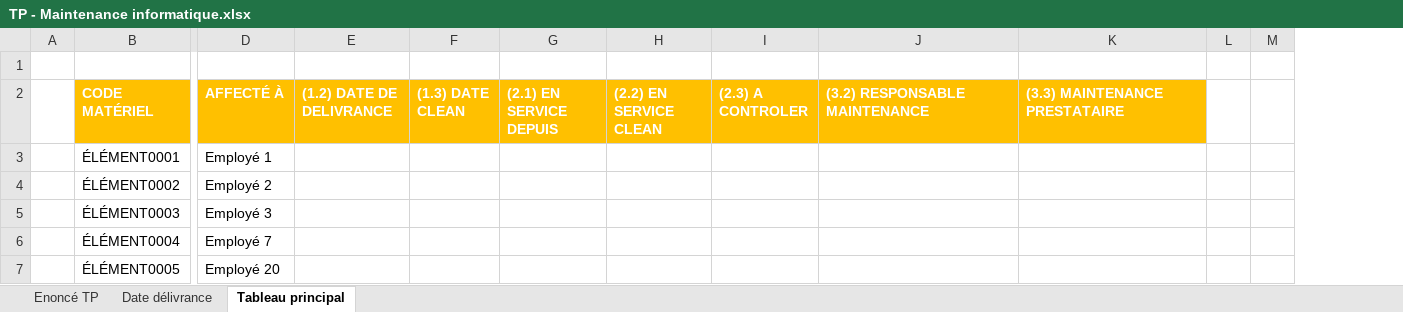
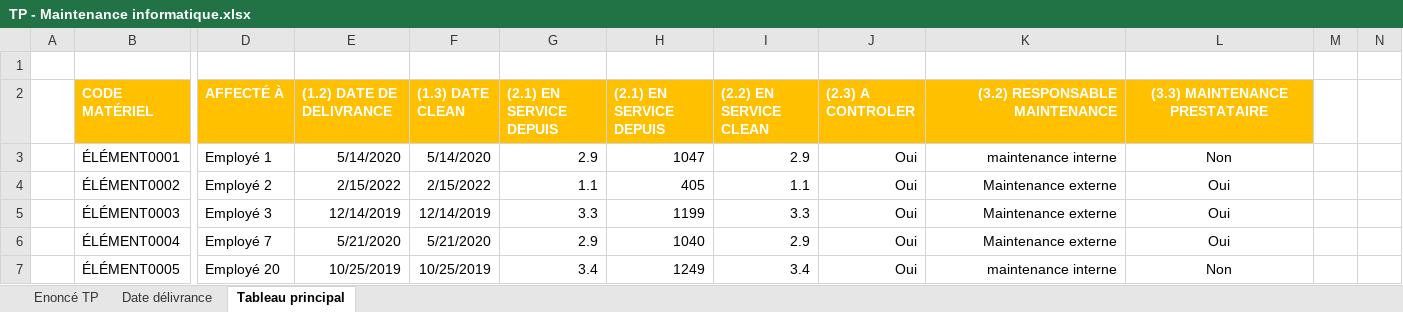
Before and after one commit to smvway/i1_dev_g1_etl, an Excel workbook: Cas pratique - Excel - Maintenance info/TP - Maintenance informatique.xlsx, sheet Tableau principal, drawn as a sheet; only a part is shown, gaps mark what is left out; values as stored, in another font and other column widths than the file's, no borders; conditional formats not drawn; removed rows and columns are numbered as before the commit, all else as after; the diff covers the shown part only; the diff names each change by its address in the sheet, - before the commit and + after, or states it on an @@ line.

Commit message:
init

```diff
--- a/Cas pratique - Excel - Maintenance info/TP - Maintenance informatique.xlsx (sheet Tableau principal)
+++ b/Cas pratique - Excel - Maintenance info/TP - Maintenance informatique.xlsx (sheet Tableau principal)
+column H ((2.1) EN SERVICE DEPUIS), rows 3-7: 1047 | 405 | 1199 | 1040 | 1249
-column M, empty
+column N, empty
-K2 alignment: left
+K2 alignment: right
-L2 alignment: left
+L2 alignment: center
-E3 ((1.2) DATE DE DELIVRANCE): (empty)
+E3 ((1.2) DATE DE DELIVRANCE): 5/14/2020
-F3 ((1.3) DATE CLEAN): (empty)
+F3 ((1.3) DATE CLEAN): 5/14/2020
-G3 ((2.1) EN SERVICE DEPUIS): (empty)
+G3 ((2.1) EN SERVICE DEPUIS): 2.9
-I3 ((2.2) EN SERVICE CLEAN): (empty)
+I3 ((2.2) EN SERVICE CLEAN): 2.9
-J3:J7 ((2.3) A CONTROLER): (empty)
+J3:J7 ((2.3) A CONTROLER): Oui
-K3 ((3.2) RESPONSABLE MAINTENANCE): (empty)
+K3 ((3.2) RESPONSABLE MAINTENANCE): maintenance interne
-L3 ((3.3) MAINTENANCE PRESTATAIRE): (empty)
+L3 ((3.3) MAINTENANCE PRESTATAIRE): Non
-E4 ((1.2) DATE DE DELIVRANCE): (empty)
+E4 ((1.2) DATE DE DELIVRANCE): 2/15/2022
-F4 ((1.3) DATE CLEAN): (empty)
+F4 ((1.3) DATE CLEAN): 2/15/2022
-G4 ((2.1) EN SERVICE DEPUIS): (empty)
+G4 ((2.1) EN SERVICE DEPUIS): 1.1
-I4 ((2.2) EN SERVICE CLEAN): (empty)
+I4 ((2.2) EN SERVICE CLEAN): 1.1
-K4:K6 ((3.2) RESPONSABLE MAINTENANCE): (empty)
+K4:K6 ((3.2) RESPONSABLE MAINTENANCE): Maintenance externe
-L4:L6 ((3.3) MAINTENANCE PRESTATAIRE): (empty)
+L4:L6 ((3.3) MAINTENANCE PRESTATAIRE): Oui
-E5 ((1.2) DATE DE DELIVRANCE): (empty)
+E5 ((1.2) DATE DE DELIVRANCE): 12/14/2019
-F5 ((1.3) DATE CLEAN): (empty)
+F5 ((1.3) DATE CLEAN): 12/14/2019
-G5 ((2.1) EN SERVICE DEPUIS): (empty)
+G5 ((2.1) EN SERVICE DEPUIS): 3.3
-I5 ((2.2) EN SERVICE CLEAN): (empty)
+I5 ((2.2) EN SERVICE CLEAN): 3.3
-E6 ((1.2) DATE DE DELIVRANCE): (empty)
+E6 ((1.2) DATE DE DELIVRANCE): 5/21/2020
-F6 ((1.3) DATE CLEAN): (empty)
+F6 ((1.3) DATE CLEAN): 5/21/2020
-G6 ((2.1) EN SERVICE DEPUIS): (empty)
+G6 ((2.1) EN SERVICE DEPUIS): 2.9
-I6 ((2.2) EN SERVICE CLEAN): (empty)
+I6 ((2.2) EN SERVICE CLEAN): 2.9
-E7 ((1.2) DATE DE DELIVRANCE): (empty)
+E7 ((1.2) DATE DE DELIVRANCE): 10/25/2019
-F7 ((1.3) DATE CLEAN): (empty)
+F7 ((1.3) DATE CLEAN): 10/25/2019
-G7 ((2.1) EN SERVICE DEPUIS): (empty)
+G7 ((2.1) EN SERVICE DEPUIS): 3.4
-I7 ((2.2) EN SERVICE CLEAN): (empty)
+I7 ((2.2) EN SERVICE CLEAN): 3.4
-K7 ((3.2) RESPONSABLE MAINTENANCE): (empty)
+K7 ((3.2) RESPONSABLE MAINTENANCE): maintenance interne
-L7 ((3.3) MAINTENANCE PRESTATAIRE): (empty)
+L7 ((3.3) MAINTENANCE PRESTATAIRE): Non
```
Also changed, not shown: 166 edited cells elsewhere in this sheet, sheet Date délivrance, formulas that keep their value.
